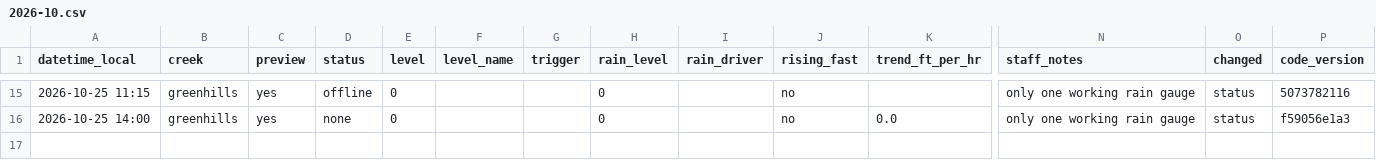
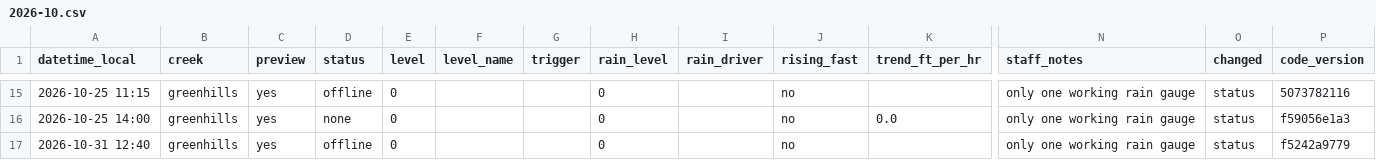
Before and after one commit to OneShorelineSMC/fews-data-archive, a CSV file: status/2026/2026-10.csv, drawn as a sheet; only a part is shown, gaps mark what is left out; rows hold the shown columns only; the diff names each change by its address in the sheet, - before the commit and + after, or states it on an @@ line.

```diff
--- a/status/2026/2026-10.csv
+++ b/status/2026/2026-10.csv
+row 17: 2026-10-31 12:40 | greenhills | yes | offline | 0 |  |  | 0 |  | no |  | only one working rain gauge | status | f5242a9779
```
Also changed, not shown: 1 other file.
